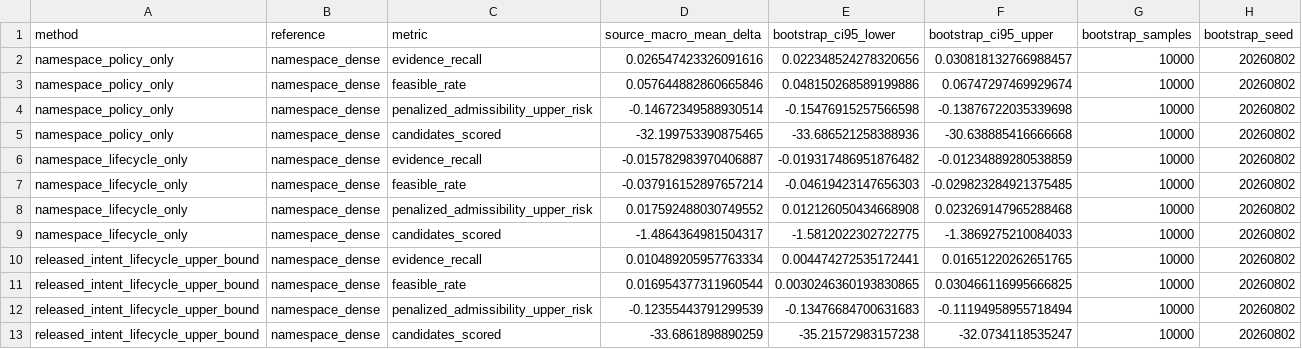
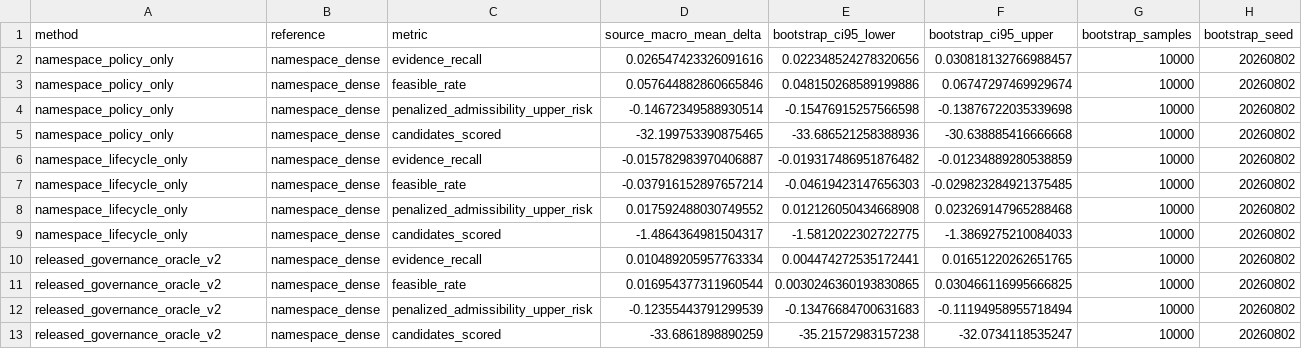
Before and after one commit to ziwang11112/verify-agent-memory, a CSV file: results/supplemental_natural/natural_admissibility_attribution_deltas.csv, drawn as a sheet.

```diff
--- a/results/supplemental_natural/natural_admissibility_attribution_deltas.csv
+++ b/results/supplemental_natural/natural_admissibility_attribution_deltas.csv
@@ -9,5 +9,5 @@ namespace_lifecycle_only,namespace_dense,penalized_admissibility_upper_risk,0.01
 namespace_lifecycle_only,namespace_dense,candidates_scored,-1.4864364981504317,-1.5812022302722775,-1.3869275210084033,10000,20260802
-released_intent_lifecycle_upper_bound,namespace_dense,evidence_recall,0.010489205957763334,0.004474272535172441,0.01651220262651765,10000,20260802
-released_intent_lifecycle_upper_bound,namespace_dense,feasible_rate,0.016954377311960544,0.0030246360193830865,0.030466116995666825,10000,20260802
-released_intent_lifecycle_upper_bound,namespace_dense,penalized_admissibility_upper_risk,-0.12355443791299539,-0.13476684700631683,-0.11194958955718494,10000,20260802
-released_intent_lifecycle_upper_bound,namespace_dense,candidates_scored,-33.6861898890259,-35.21572983157238,-32.0734118535247,10000,20260802
+released_governance_oracle_v2,namespace_dense,evidence_recall,0.010489205957763334,0.004474272535172441,0.01651220262651765,10000,20260802
+released_governance_oracle_v2,namespace_dense,feasible_rate,0.016954377311960544,0.0030246360193830865,0.030466116995666825,10000,20260802
+released_governance_oracle_v2,namespace_dense,penalized_admissibility_upper_risk,-0.12355443791299539,-0.13476684700631683,-0.11194958955718494,10000,20260802
+released_governance_oracle_v2,namespace_dense,candidates_scored,-33.6861898890259,-35.21572983157238,-32.0734118535247,10000,20260802
```
Also changed, not shown: evidence/normalized/mechanism_smoke.csv, evidence/normalized/natural_evaluation.csv, 56 other files.
